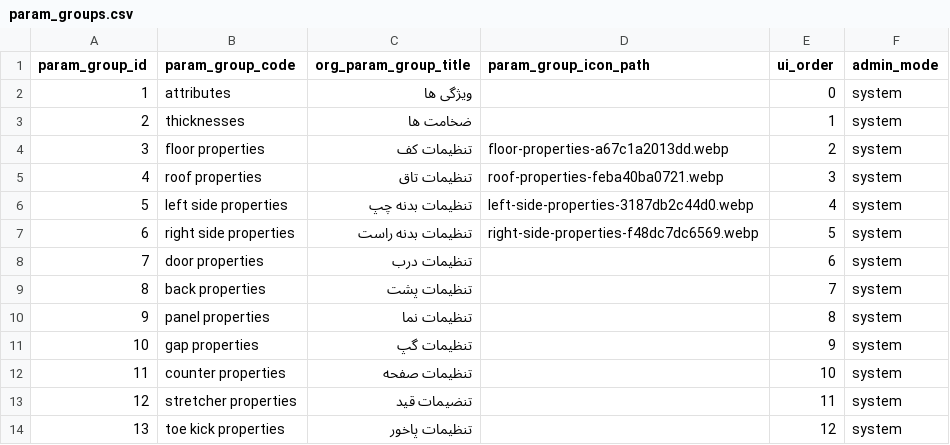
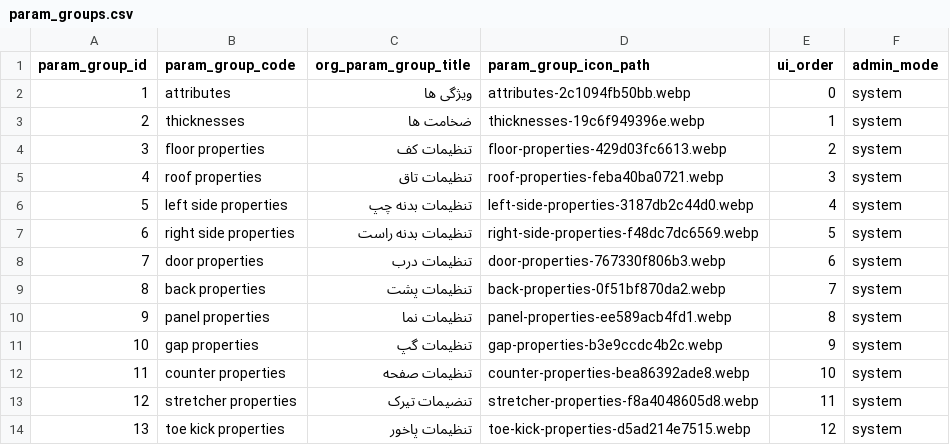
Before and after one commit to paddesigngroup-cloud/design, a CSV file: data/admins/00000000-0000-0000-0000-000000000001/tables/param_groups.csv, drawn as a sheet.

```diff
--- a/data/admins/00000000-0000-0000-0000-000000000001/tables/param_groups.csv
+++ b/data/admins/00000000-0000-0000-0000-000000000001/tables/param_groups.csv
@@ -1,5 +1,5 @@
 param_group_id,param_group_code,org_param_group_title,param_group_icon_path,ui_order,admin_mode
-1,attributes,ویژگی ها,,0,system
-2,thicknesses,ضخامت ها,,1,system
-3,floor properties,تنظیمات کف,floor-properties-a67c1a2013dd.webp,2,system
+1,attributes,ویژگی ها,attributes-2c1094fb50bb.webp,0,system
+2,thicknesses,ضخامت ها,thicknesses-19c6f949396e.webp,1,system
+3,floor properties,تنظیمات کف,floor-properties-429d03fc6613.webp,2,system
 4,roof properties,تنظیمات تاق,roof-properties-feba40ba0721.webp,3,system
@@ -7,8 +7,8 @@
 6,right side properties,تنظیمات بدنه راست,right-side-properties-f48dc7dc6569.webp,5,system
-7,door properties,تنظیمات درب,,6,system
-8,back properties,تنظیمات پشت,,7,system
-9,panel properties,تنظیمات نما,,8,system
-10,gap properties,تنظیمات گپ,,9,system
-11,counter properties,تنظیمات صفحه,,10,system
-12,stretcher properties,تنضیمات قید,,11,system
-13,toe kick properties,تنظیمات پاخور,,12,system
+7,door properties,تنظیمات درب,door-properties-767330f806b3.webp,6,system
+8,back properties,تنظیمات پشت,back-properties-0f51bf870da2.webp,7,system
+9,panel properties,تنظیمات نما,panel-properties-ee589acb4fd1.webp,8,system
+10,gap properties,تنظیمات گپ,gap-properties-b3e9ccdc4b2c.webp,9,system
+11,counter properties,تنظیمات صفحه,counter-properties-bea86392ade8.webp,10,system
+12,stretcher properties,تنضیمات تیرک,stretcher-properties-f8a4048605d8.webp,11,system
+13,toe kick properties,تنظیمات پاخور,toe-kick-properties-d5ad214e7515.webp,12,system
```
Also changed, not shown: data/admins/00000000-0000-0000-0000-000000000001/tables/part_kinds.csv, 11 other files.
